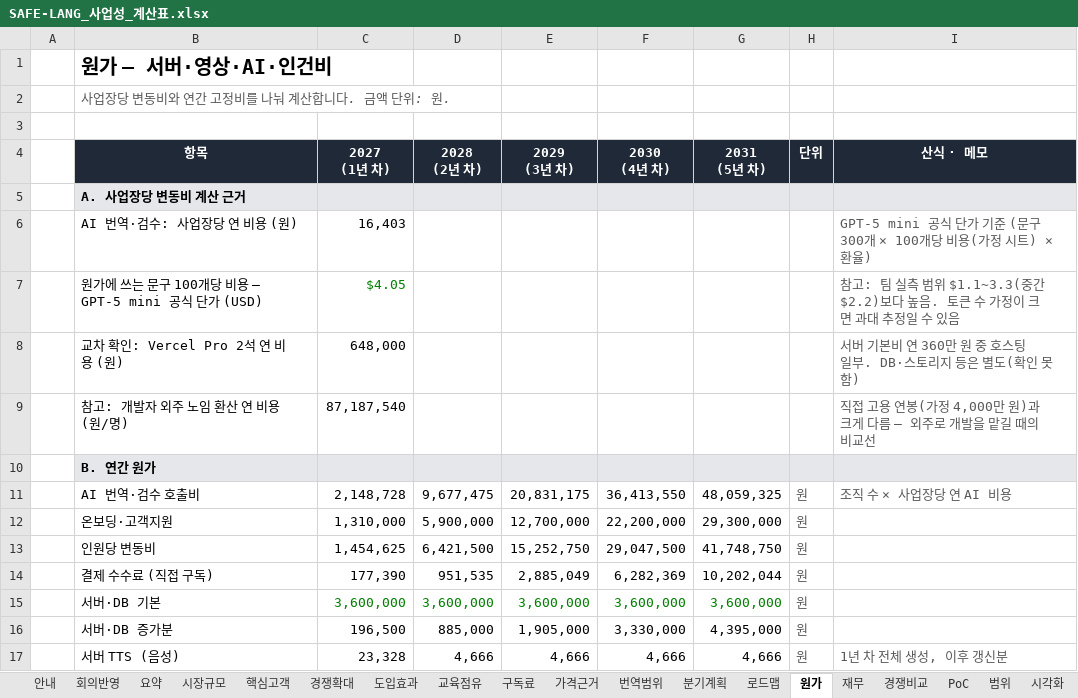
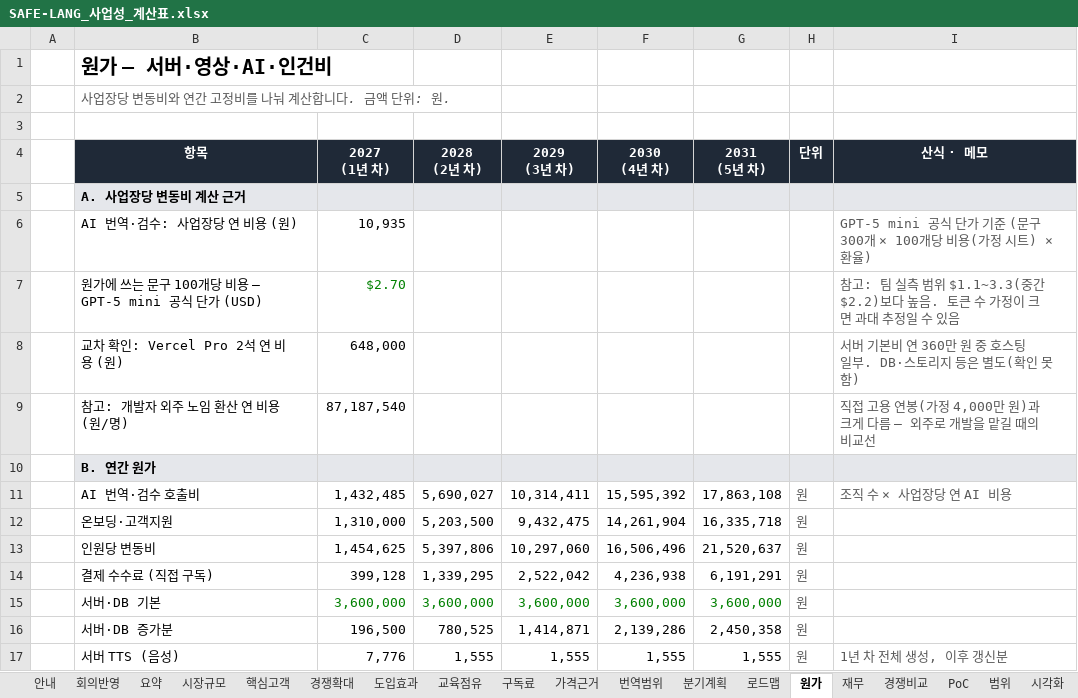
Before and after one commit to 2026-ax-ton/2026-ax-ton, an Excel workbook: docs/팀문서/SAFE-LANG_사업성_계산표.xlsx, sheet 원가, drawn as a sheet; only a part is shown; values as stored, in another font and other column widths than the file's, no borders; the diff covers the shown part only; the diff names each change by its address in the sheet, - before the commit and + after, or states it on an @@ line.

```diff
--- a/docs/팀문서/SAFE-LANG_사업성_계산표.xlsx (sheet 원가)
+++ b/docs/팀문서/SAFE-LANG_사업성_계산표.xlsx (sheet 원가)
-C6 (2027 (1년 차)): 16,403
+C6 (2027 (1년 차)): 10,935
-C7 (2027 (1년 차)): $4.05
+C7 (2027 (1년 차)): $2.70
-C11 (2027 (1년 차)): 2,148,728
+C11 (2027 (1년 차)): 1,432,485
-D11 (2028 (2년 차)): 9,677,475
+D11 (2028 (2년 차)): 5,690,027
-E11 (2029 (3년 차)): 20,831,175
+E11 (2029 (3년 차)): 10,314,411
-F11 (2030 (4년 차)): 36,413,550
+F11 (2030 (4년 차)): 15,595,392
-G11 (2031 (5년 차)): 48,059,325
+G11 (2031 (5년 차)): 17,863,108
-D12 (2028 (2년 차)): 5,900,000
+D12 (2028 (2년 차)): 5,203,500
-E12 (2029 (3년 차)): 12,700,000
+E12 (2029 (3년 차)): 9,432,475
-F12 (2030 (4년 차)): 22,200,000
+F12 (2030 (4년 차)): 14,261,904
-G12 (2031 (5년 차)): 29,300,000
+G12 (2031 (5년 차)): 16,335,718
-D13 (2028 (2년 차)): 6,421,500
+D13 (2028 (2년 차)): 5,397,806
-E13 (2029 (3년 차)): 15,252,750
+E13 (2029 (3년 차)): 10,297,060
-F13 (2030 (4년 차)): 29,047,500
+F13 (2030 (4년 차)): 16,506,496
-G13 (2031 (5년 차)): 41,748,750
+G13 (2031 (5년 차)): 21,520,637
-C14 (2027 (1년 차)): 177,390
+C14 (2027 (1년 차)): 399,128
-D14 (2028 (2년 차)): 951,535
+D14 (2028 (2년 차)): 1,339,295
-E14 (2029 (3년 차)): 2,885,049
+E14 (2029 (3년 차)): 2,522,042
-F14 (2030 (4년 차)): 6,282,369
+F14 (2030 (4년 차)): 4,236,938
-G14 (2031 (5년 차)): 10,202,044
+G14 (2031 (5년 차)): 6,191,291
-D16 (2028 (2년 차)): 885,000
+D16 (2028 (2년 차)): 780,525
-E16 (2029 (3년 차)): 1,905,000
+E16 (2029 (3년 차)): 1,414,871
-F16 (2030 (4년 차)): 3,330,000
+F16 (2030 (4년 차)): 2,139,286
-G16 (2031 (5년 차)): 4,395,000
+G16 (2031 (5년 차)): 2,450,358
-C17 (2027 (1년 차)): 23,328
+C17 (2027 (1년 차)): 7,776
-D17 (2028 (2년 차)): 4,666
+D17 (2028 (2년 차)): 1,555
-E17 (2029 (3년 차)): 4,666
+E17 (2029 (3년 차)): 1,555
-F17 (2030 (4년 차)): 4,666
+F17 (2030 (4년 차)): 1,555
-G17 (2031 (5년 차)): 4,666
+G17 (2031 (5년 차)): 1,555
```
Also changed, not shown: 64 edited cells elsewhere in this sheet, sheet 재무, sheet 분기계획, sheet 요약, sheet 가정, sheet 회의반영, sheet 시장규모, 11 more sheets, formulas that keep their value, charts or pictures, 25 other files.
